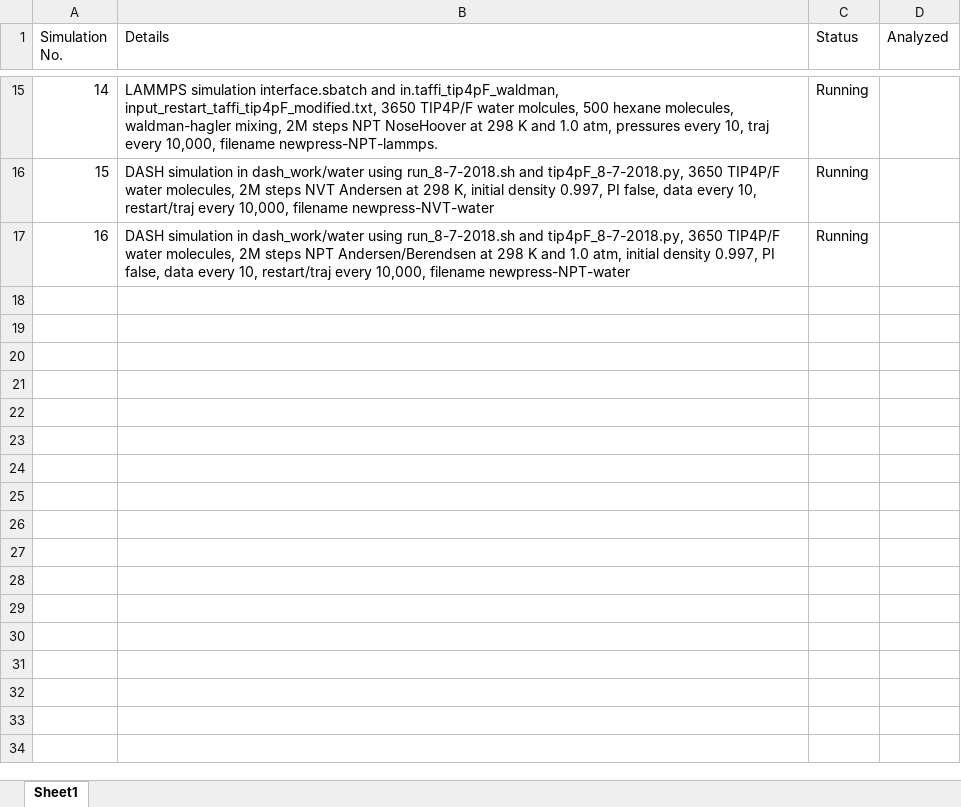
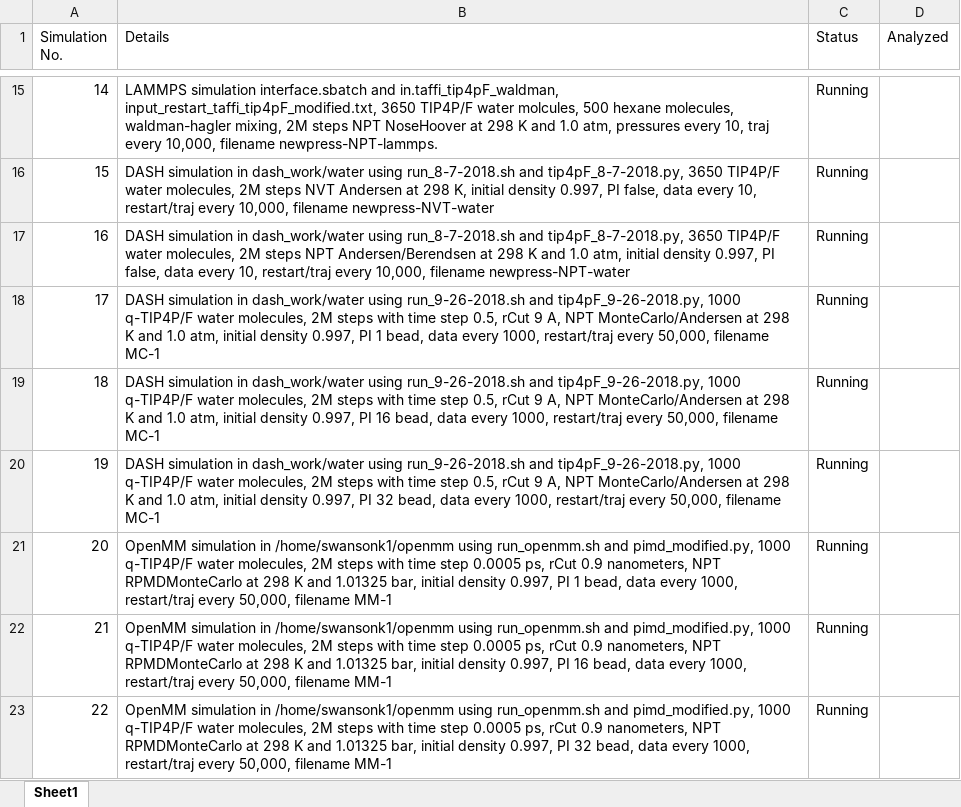
Before and after one commit to ks8/hexane-water, an Excel workbook: Path Integral Simulations.xlsx, sheet Sheet1, drawn as a sheet; only a part is shown, gaps mark what is left out; values as stored, in another font and other column widths than the file's, no borders; the diff names each change by its address in the sheet, - before the commit and + after, or states it on an @@ line.

```diff
--- a/Path Integral Simulations.xlsx (sheet Sheet1)
+++ b/Path Integral Simulations.xlsx (sheet Sheet1)
+row 18: 17 | DASH simulation in dash_work/water using run_9-26-2018.sh and tip4pF_9-26-2018.py, 1000 q-TIP4P/F water molecules, 2M steps with time step 0.5, rCut 9 A, NPT MonteCarlo/Andersen at 298 K and 1.0 atm, initial density 0.997, PI 1 bead, data every 1000, restart/traj every 50,000, filename MC-1 | Running
+row 19: 18 | DASH simulation in dash_work/water using run_9-26-2018.sh and tip4pF_9-26-2018.py, 1000 q-TIP4P/F water molecules, 2M steps with time step 0.5, rCut 9 A, NPT MonteCarlo/Andersen at 298 K and 1.0 atm, initial density 0.997, PI 16 bead, data every 1000, restart/traj every 50,000, filename MC-1 | Running
+row 20: 19 | DASH simulation in dash_work/water using run_9-26-2018.sh and tip4pF_9-26-2018.py, 1000 q-TIP4P/F water molecules, 2M steps with time step 0.5, rCut 9 A, NPT MonteCarlo/Andersen at 298 K and 1.0 atm, initial density 0.997, PI 32 bead, data every 1000, restart/traj every 50,000, filename MC-1 | Running
+row 21: 20 | OpenMM simulation in /home/swansonk1/openmm using run_openmm.sh and pimd_modified.py, 1000 q-TIP4P/F water molecules, 2M steps with time step 0.0005 ps, rCut 0.9 nanometers, NPT RPMDMonteCarlo at 298 K and 1.01325 bar, initial density 0.997, PI 1 bead, data every 1000, restart/traj every 50,000, filename MM-1 | Running
+row 22: 21 | OpenMM simulation in /home/swansonk1/openmm using run_openmm.sh and pimd_modified.py, 1000 q-TIP4P/F water molecules, 2M steps with time step 0.0005 ps, rCut 0.9 nanometers, NPT RPMDMonteCarlo at 298 K and 1.01325 bar, initial density 0.997, PI 16 bead, data every 1000, restart/traj every 50,000, filename MM-1 | Running
+row 23: 22 | OpenMM simulation in /home/swansonk1/openmm using run_openmm.sh and pimd_modified.py, 1000 q-TIP4P/F water molecules, 2M steps with time step 0.0005 ps, rCut 0.9 nanometers, NPT RPMDMonteCarlo at 298 K and 1.01325 bar, initial density 0.997, PI 32 bead, data every 1000, restart/traj every 50,000, filename MM-1 | Running
```
Also changed, not shown: 3 other files.
